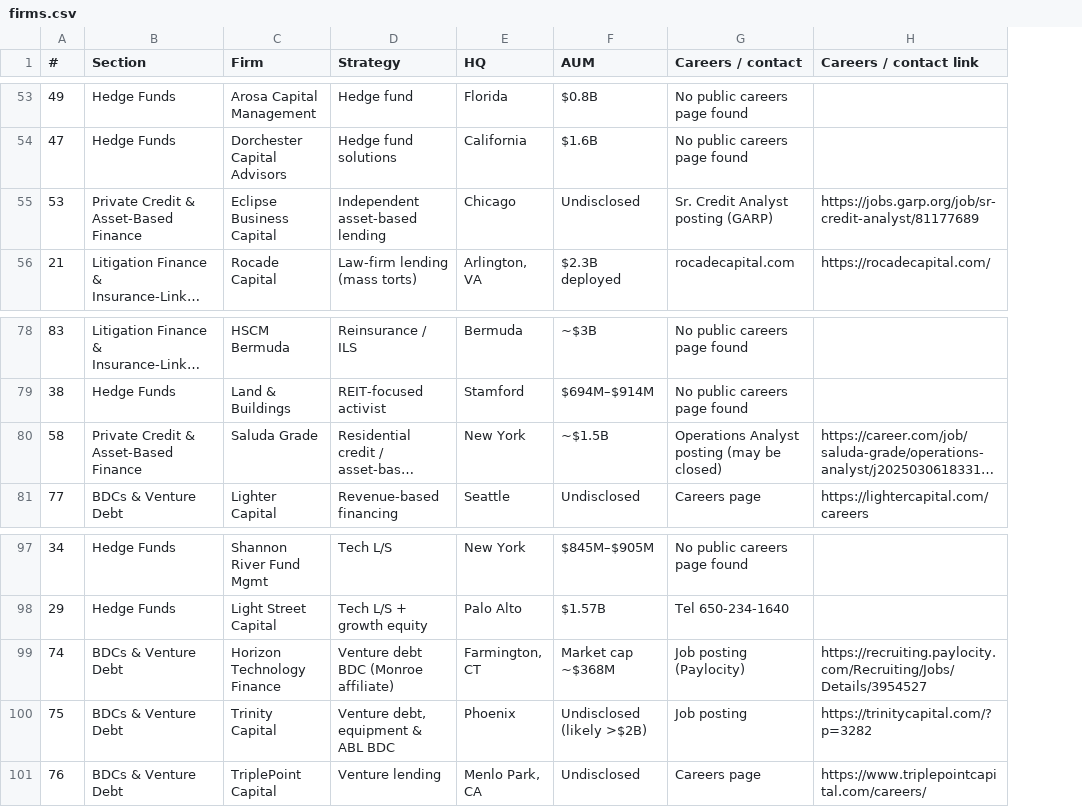
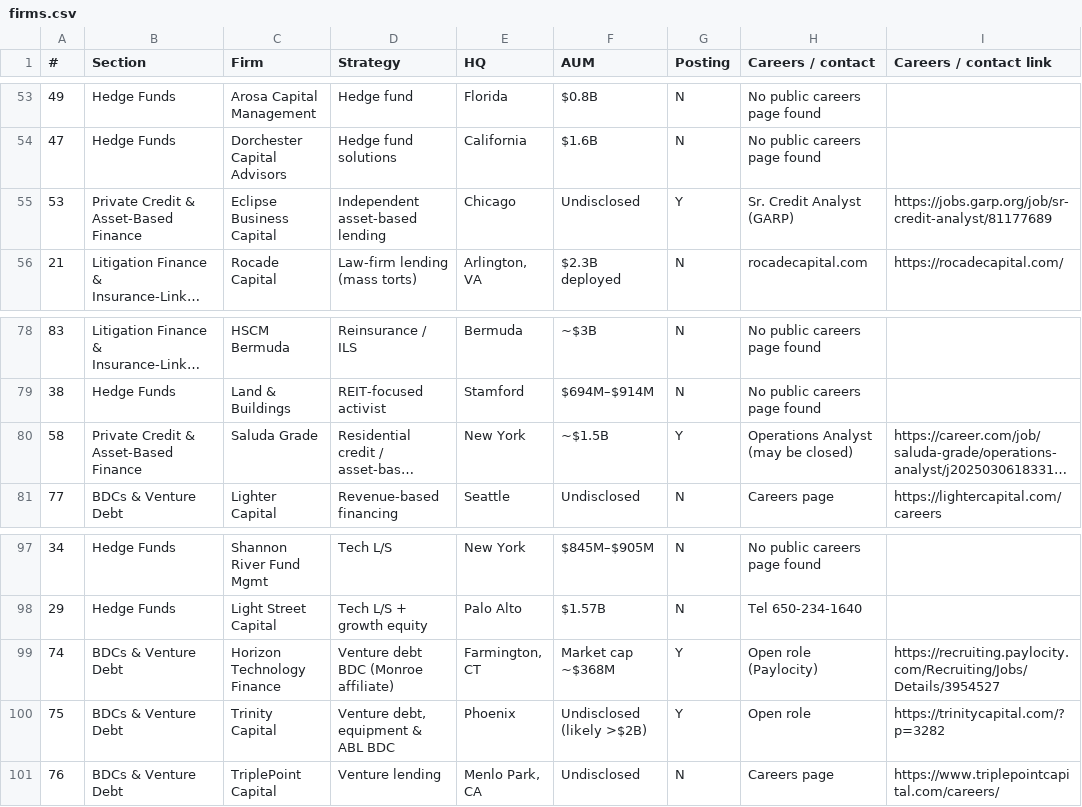
Before and after one commit to 2ndDegreeSearch/buy-side-opportunities, a CSV file: firms.csv, drawn as a sheet; only a part is shown, gaps mark what is left out; long unchanged cells end in …; addresses are those after the commit; the diff covers the shown part only; the diff names each change by its address in the sheet, - before the commit and + after, or states it on an @@ line.

```diff
--- a/firms.csv
+++ b/firms.csv
+column G (Posting), rows 53-56: N | N | Y | N; rows 78-81: N | N | Y | N; rows 97-101: N | N | Y | Y | N
-H55 (Careers / contact): Sr. Credit Analyst posting (GARP)
+H55 (Careers / contact): Sr. Credit Analyst (GARP)
-H80 (Careers / contact): Operations Analyst posting (may be closed)
+H80 (Careers / contact): Operations Analyst (may be closed)
-H99 (Careers / contact): Job posting (Paylocity)
+H99 (Careers / contact): Open role (Paylocity)
-H100 (Careers / contact): Job posting
+H100 (Careers / contact): Open role
```
Also changed, not shown: 18 edited cells elsewhere in this file, 2 other files.
